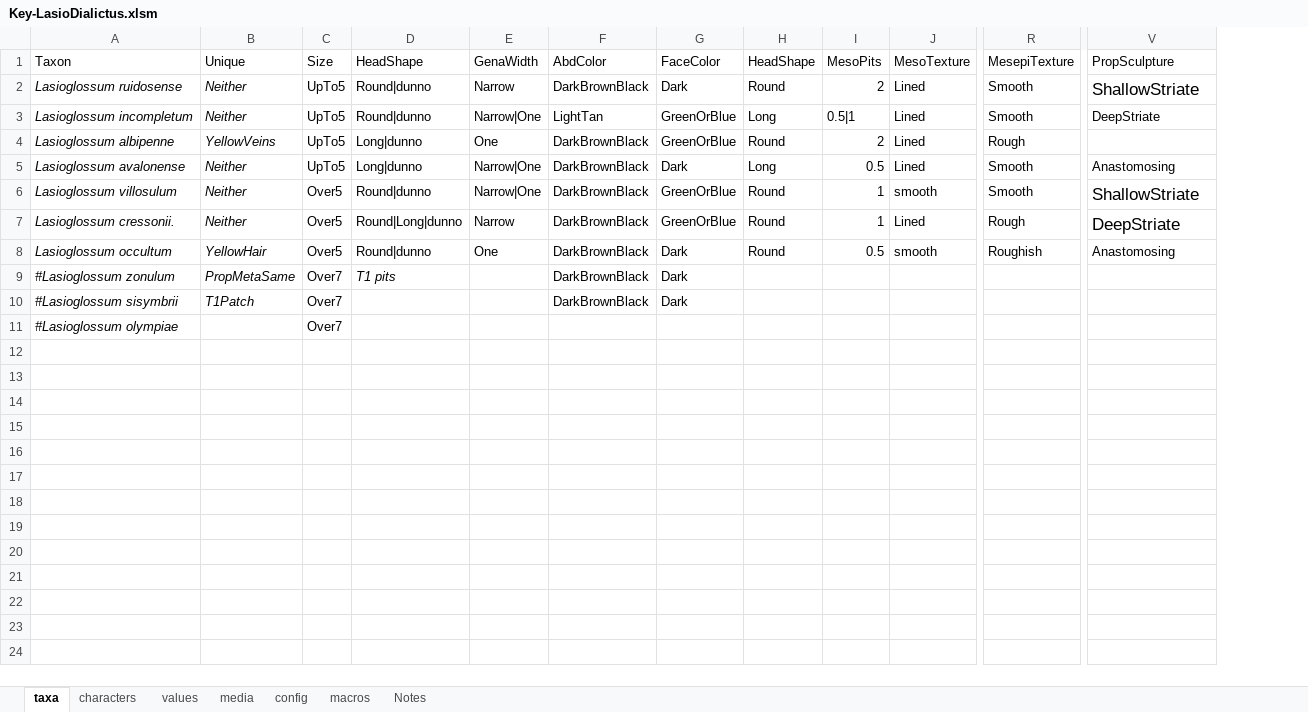
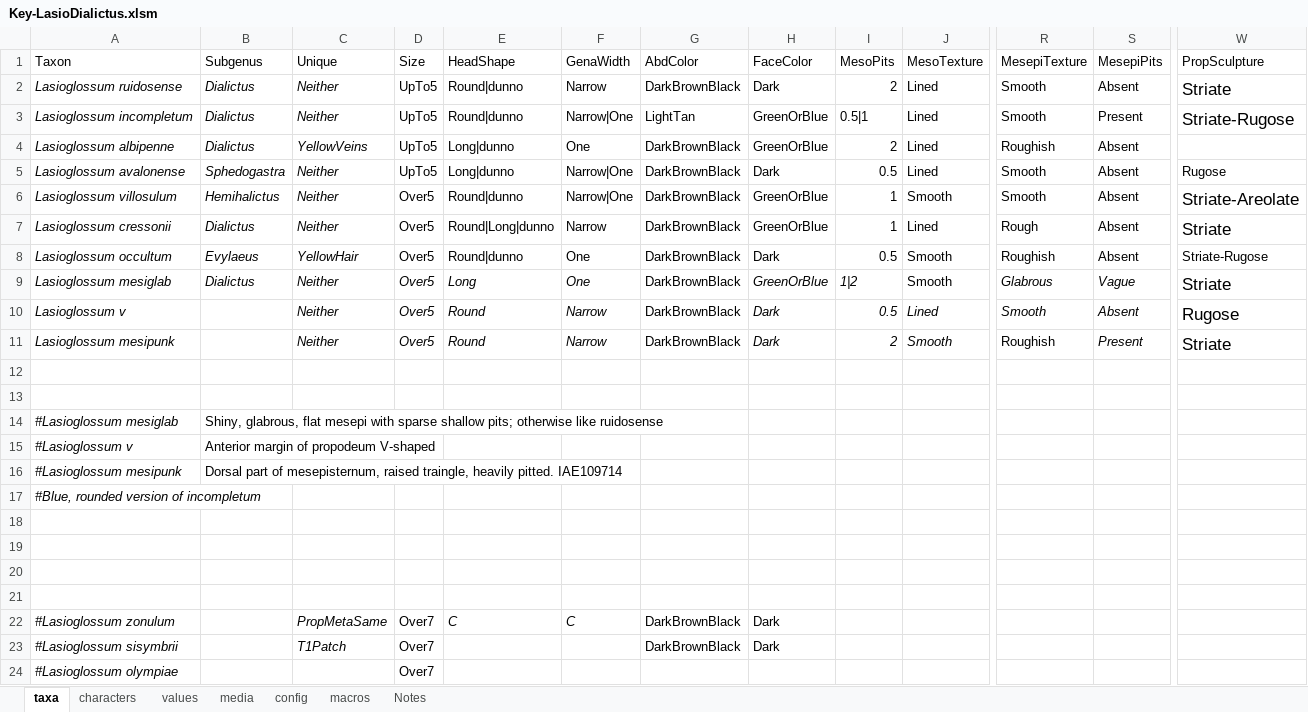
Before and after one commit to Leptinotarsa/NewEmpty, an Excel workbook: identikit/kb/LasioDialictus/Key-LasioDialictus.xlsm, sheet taxa, drawn as a sheet; only a part is shown, gaps mark what is left out; values as stored, in another font and other column widths than the file's, no borders; removed rows and columns are numbered as before the commit, all else as after; rows hold the shown columns only; the diff names each change by its address in the sheet, - before the commit and + after, or states it on an @@ line.

```diff
--- a/identikit/kb/LasioDialictus/Key-LasioDialictus.xlsm (sheet taxa)
+++ b/identikit/kb/LasioDialictus/Key-LasioDialictus.xlsm (sheet taxa)
+column B (Subgenus), rows 2-8: Dialictus | Dialictus | Dialictus | Sphedogastra | Hemihalictus | Dialictus | Evylaeus
-column H (HeadShape), rows 2-8: Round | Long | Round | Long | Round | Round | Round
+column S (MesepiPits), rows 2-8: Absent | Present | Absent | Absent | Absent | Absent | Absent
-W2 (PropSculpture): ShallowStriate
+W2 (PropSculpture): Striate
-W3 (PropSculpture): DeepStriate
+W3 (PropSculpture): Striate-Rugose
@@ W3 text size: larger @@
-R4 (MesepiTexture): Rough
+R4 (MesepiTexture): Roughish
-W5 (PropSculpture): Anastomosing
+W5 (PropSculpture): Rugose
-J6 (MesoTexture): smooth
+J6 (MesoTexture): Smooth
-W6 (PropSculpture): ShallowStriate
+W6 (PropSculpture): Striate-Areolate
-A7 (Taxon): Lasioglossum cressonii.
+A7 (Taxon): Lasioglossum cressonii
-W7 (PropSculpture): DeepStriate
+W7 (PropSculpture): Striate
-J8 (MesoTexture): smooth
+J8 (MesoTexture): Smooth
-W8 (PropSculpture): Anastomosing
+W8 (PropSculpture): Striate-Rugose
+row 9: Lasioglossum mesiglab | Dialictus | Neither | Over5 | Long | One | DarkBrownBlack | GreenOrBlue | 1|2 | Smooth | Glabrous | Vague | Striate
+row 10: Lasioglossum v |  | Neither | Over5 | Round | Narrow | DarkBrownBlack | Dark | 0.5 | Lined | Smooth | Absent | Rugose
+row 11: Lasioglossum mesipunk |  | Neither | Over5 | Round | Narrow | DarkBrownBlack | Dark | 2 | Smooth | Roughish | Present | Striate
+row 12: (empty)
+row 13: (empty)
+row 14: #Lasioglossum mesiglab | Shiny, glabrous, flat mesepi with sparse shallow pits; otherwise like ruidosense
+row 15: #Lasioglossum v | Anterior margin of propodeum V-shaped
+row 16: #Lasioglossum mesipunk | Dorsal part of mesepisternum, raised traingle, heavily pitted. IAE109714
+row 17: #Blue, rounded version of incompletum
+row 18: (empty)
+row 19: (empty)
+row 20: (empty)
+row 21: (empty)
-E22 (HeadShape): T1 pits
+E22 (HeadShape): C
-F22 (GenaWidth): (empty)
+F22 (GenaWidth): C
```
Also changed, not shown: sheet media, sheet values, sheet characters, charts or pictures, 7 other files.
